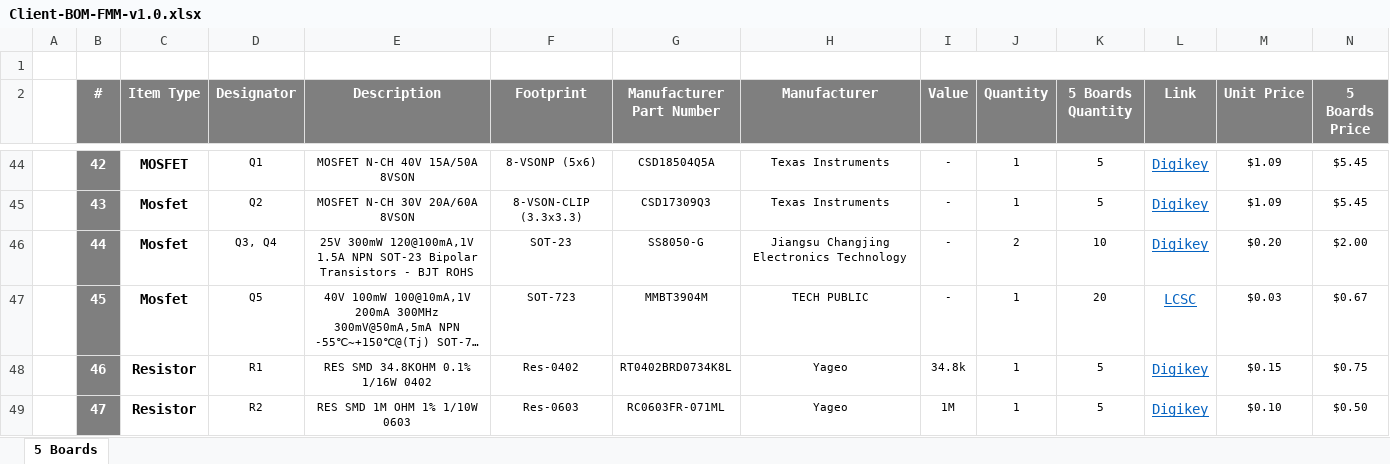
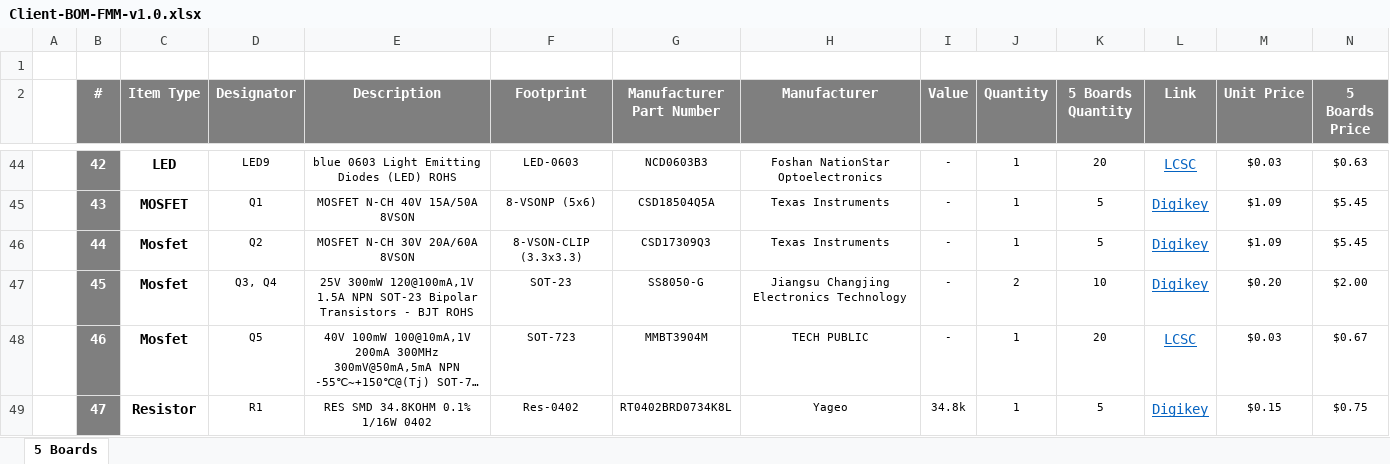
Before and after one commit to eSpark-Consulting-Group/johncox-fmmdesign, an Excel workbook: Design-Files/FMM-v1.0/BOM/Client-BOM-FMM-v1.0.xlsx, sheet 5 Boards, drawn as a sheet; only a part is shown, gaps mark what is left out; long unchanged cells end in …; values as stored, in another font and other column widths than the file's, no borders; removed rows and columns are numbered as before the commit, all else as after; rows hold the shown columns only; the diff covers the shown part only; the diff names each change by its address in the sheet, - before the commit and + after, or states it on an @@ line.

```diff
--- a/Design-Files/FMM-v1.0/BOM/Client-BOM-FMM-v1.0.xlsx (sheet 5 Boards)
+++ b/Design-Files/FMM-v1.0/BOM/Client-BOM-FMM-v1.0.xlsx (sheet 5 Boards)
-C44 (Item Type): MOSFET
+C44 (Item Type): LED
-D44 (Designator): Q1
+D44 (Designator): LED9
-E44 (Description): MOSFET N-CH 40V 15A/50A 8VSON
+E44 (Description): blue 0603 Light Emitting Diodes (LED) ROHS
-F44 (Footprint): 8-VSONP (5x6)
+F44 (Footprint): LED-0603
-G44 (Manufacturer Part Number): CSD18504Q5A
+G44 (Manufacturer Part Number): NCD0603B3
-H44 (Manufacturer): Texas Instruments
+H44 (Manufacturer): Foshan NationStar Optoelectronics
-K44 (5 Boards Quantity): 5
+K44 (5 Boards Quantity): 20
-L44 (Link): Digikey
+L44 (Link): LCSC
-M44 (Unit Price): $1.09
+M44 (Unit Price): $0.03
-N44 (5 Boards Price): $5.45
+N44 (5 Boards Price): $0.63
-C45 (Item Type): Mosfet
+C45 (Item Type): MOSFET
-D45 (Designator): Q2
+D45 (Designator): Q1
-E45 (Description): MOSFET N-CH 30V 20A/60A 8VSON
+E45 (Description): MOSFET N-CH 40V 15A/50A 8VSON
-F45 (Footprint): 8-VSON-CLIP (3.3x3.3)
+F45 (Footprint): 8-VSONP (5x6)
-G45 (Manufacturer Part Number): CSD17309Q3
+G45 (Manufacturer Part Number): CSD18504Q5A
+row 46:  | 44 | Mosfet | Q2 | MOSFET N-CH 30V 20A/60A 8VSON | 8-VSON-CLIP (3.3x3.3) | CSD17309Q3 | Texas Instruments | - | 1 | 5 | Digikey | $1.09 | $5.45
-B47 (#): 44
+B47 (#): 45
-B48 (#): 45
+B48 (#): 46
-row 48:  | 46 | Resistor | R1 | RES SMD 34.8KOHM 0.1% 1/16W 0402 | Res-0402 | RT0402BRD0734K8L | Yageo | 34.8k | 1 | 5 | Digikey | $0.15 | $0.75
-D49 (Designator): R2
+D49 (Designator): R1
-E49 (Description): RES SMD 1M OHM 1% 1/10W 0603
+E49 (Description): RES SMD 34.8KOHM 0.1% 1/16W 0402
-F49 (Footprint): Res-0603
+F49 (Footprint): Res-0402
-G49 (Manufacturer Part Number): RC0603FR-071ML
+G49 (Manufacturer Part Number): RT0402BRD0734K8L
-I49 (Value): 1M
+I49 (Value): 34.8k
-M49 (Unit Price): $0.10
+M49 (Unit Price): $0.15
-N49 (5 Boards Price): $0.50
+N49 (5 Boards Price): $0.75
```
Also changed, not shown: 3 added rows, 1 removed row and 189 edited cells elsewhere in this sheet, formulas that keep their value.
